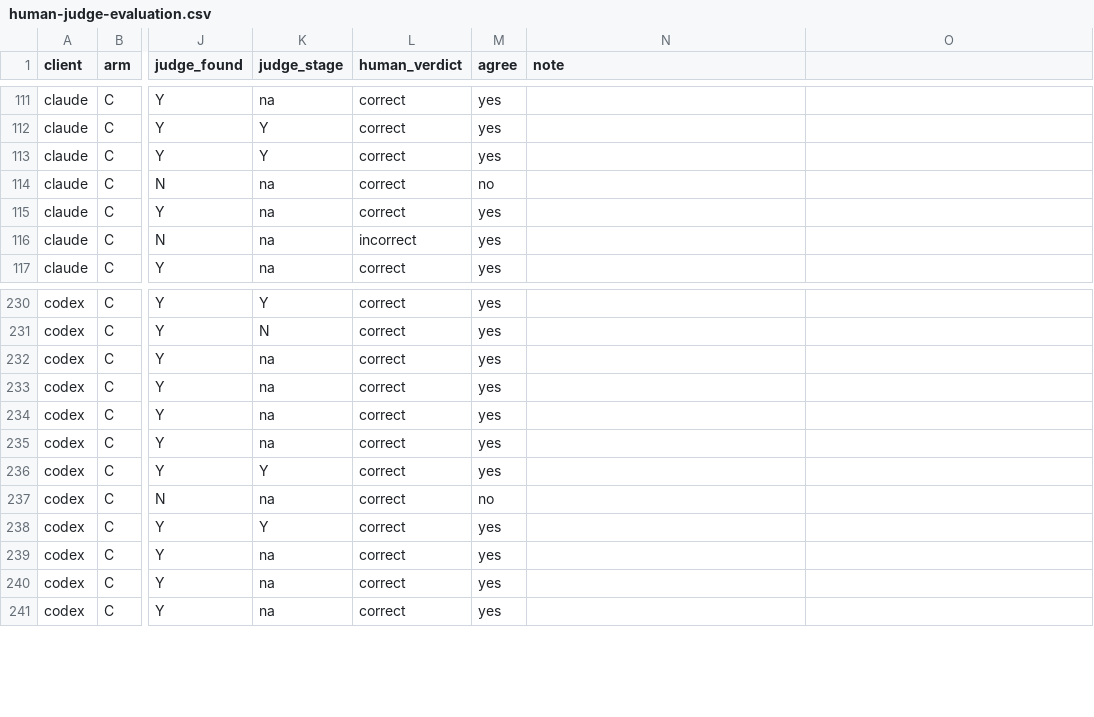
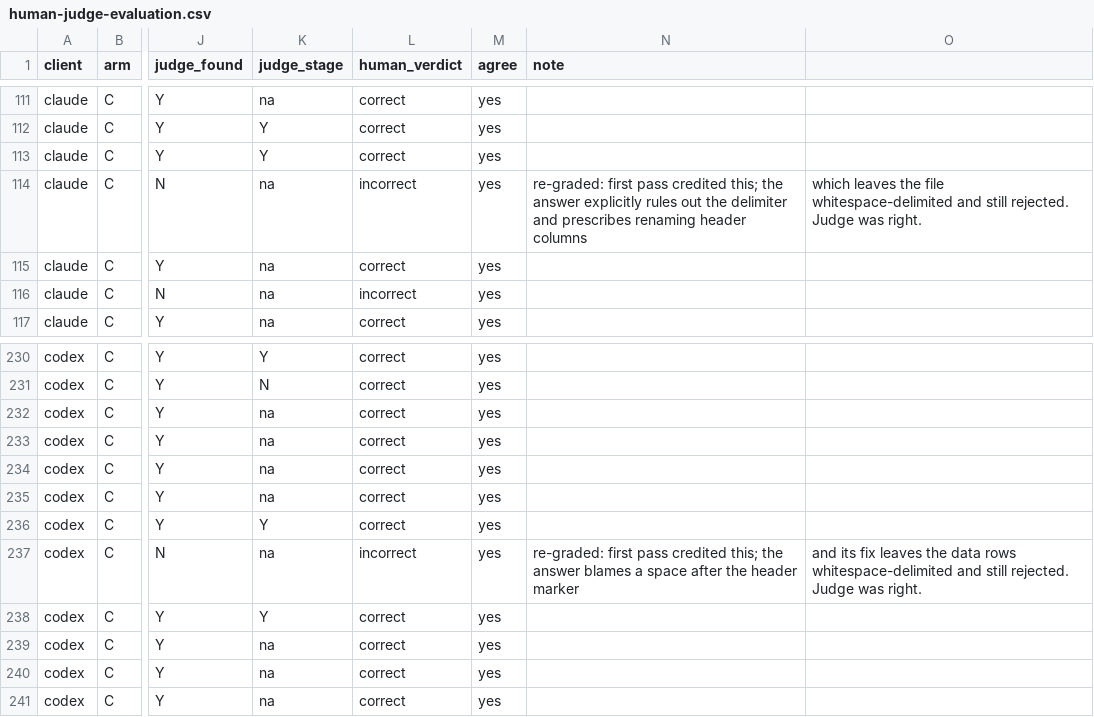
Before and after one commit to grnydawn/triforge-extension-agenticai4hpc, a CSV file: eval/diagnose-corpus/runs/human-judge-evaluation.csv, drawn as a sheet; only a part is shown, gaps mark what is left out; the diff names each change by its address in the sheet, - before the commit and + after, or states it on an @@ line.

```diff
--- a/eval/diagnose-corpus/runs/human-judge-evaluation.csv
+++ b/eval/diagnose-corpus/runs/human-judge-evaluation.csv
-L114 (human_verdict): correct
+L114 (human_verdict): incorrect
-M114 (agree): no
+M114 (agree): yes
-N114 (note): (empty)
+N114 (note): re-graded: first pass credited this; the answer explicitly rules out the delimiter and prescribes renaming header columns
-O114: (empty)
+O114: which leaves the file whitespace-delimited and still rejected. Judge was right.
-L237 (human_verdict): correct
+L237 (human_verdict): incorrect
-M237 (agree): no
+M237 (agree): yes
-N237 (note): (empty)
+N237 (note): re-graded: first pass credited this; the answer blames a space after the header marker
-O237: (empty)
+O237: and its fix leaves the data rows whitespace-delimited and still rejected. Judge was right.
```
Also changed, not shown: 2 other files.
